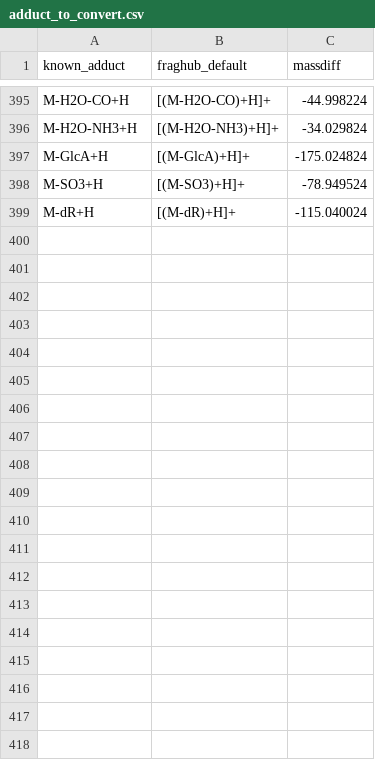
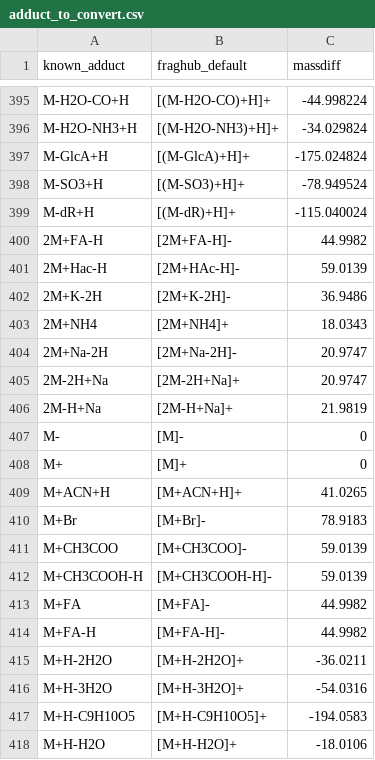
Before and after one commit to eMetaboHUB/FragHub, a CSV file: datas/adduct_to_convert.csv, drawn as a sheet; only a part is shown, gaps mark what is left out; the diff covers the shown part only.

Commit message:
Add new adducts to `adduct_to_convert.csv`
Expanded the `adduct_to_convert.csv` file with additional adduct entries to support more combinations. This update enables better compatibility and extended use cases for the conversion process.

```diff
--- a/datas/adduct_to_convert.csv
+++ b/datas/adduct_to_convert.csv
@@ -399 +399,20 @@ M-SO3+H;[(M-SO3)+H]+;-78.949524
 M-dR+H;[(M-dR)+H]+;-115.040024
+2M+FA-H;[2M+FA-H]-;44.9982
+2M+Hac-H;[2M+HAc-H]-;59.0139
+2M+K-2H;[2M+K-2H]-;36.9486
+2M+NH4;[2M+NH4]+;18.0343
+2M+Na-2H;[2M+Na-2H]-;20.9747
+2M-2H+Na;[2M-2H+Na]+;20.9747
+2M-H+Na;[2M-H+Na]+;21.9819
+M-;[M]-;0
+M+;[M]+;0
+M+ACN+H;[M+ACN+H]+;41.0265
+M+Br;[M+Br]-;78.9183
+M+CH3COO;[M+CH3COO]-;59.0139
+M+CH3COOH-H;[M+CH3COOH-H]-;59.0139
+M+FA;[M+FA]-;44.9982
+M+FA-H;[M+FA-H]-;44.9982
+M+H-2H2O;[M+H-2H2O]+;-36.0211
+M+H-3H2O;[M+H-3H2O]+;-54.0316
+M+H-C9H10O5;[M+H-C9H10O5]+;-194.0583
+M+H-H2O;[M+H-H2O]+;-18.0106
```
Also changed, not shown: 16 added rows elsewhere in this file.
